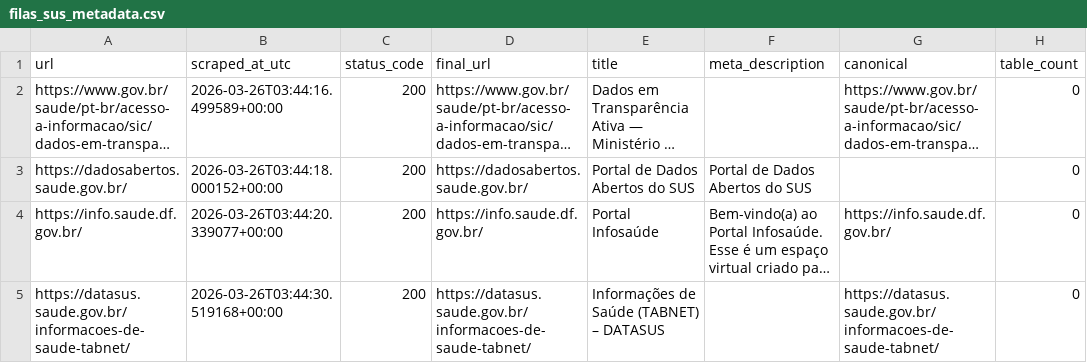
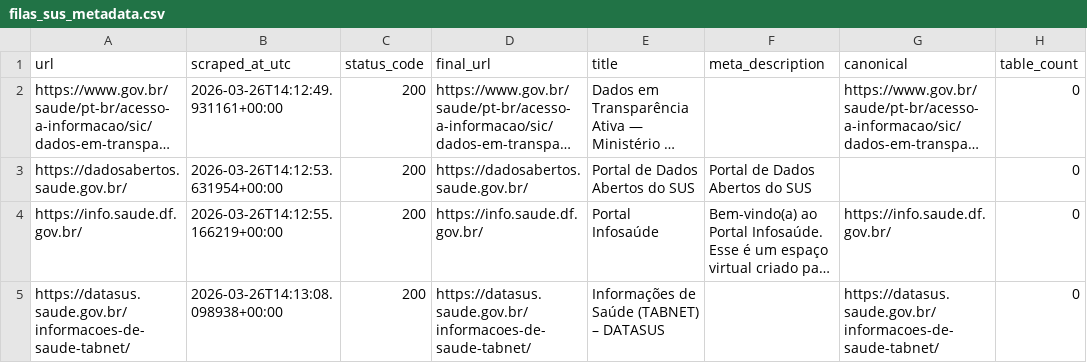
Before and after one commit to JeffAirData/Filas-SUS-agora_tem_especialistas_componente_cirurgias, a CSV file: data/metadata/filas_sus_metadata.csv, drawn as a sheet; only a part is shown; long unchanged cells end in …; the diff names each change by its address in the sheet, - before the commit and + after, or states it on an @@ line.

```diff
--- a/data/metadata/filas_sus_metadata.csv
+++ b/data/metadata/filas_sus_metadata.csv
-B2 (scraped_at_utc): 2026-03-26T03:44:16.499589+00:00
+B2 (scraped_at_utc): 2026-03-26T14:12:49.931161+00:00
-B3 (scraped_at_utc): 2026-03-26T03:44:18.000152+00:00
+B3 (scraped_at_utc): 2026-03-26T14:12:53.631954+00:00
-B4 (scraped_at_utc): 2026-03-26T03:44:20.339077+00:00
+B4 (scraped_at_utc): 2026-03-26T14:12:55.166219+00:00
-B5 (scraped_at_utc): 2026-03-26T03:44:30.519168+00:00
+B5 (scraped_at_utc): 2026-03-26T14:13:08.098938+00:00
```
Also changed, not shown: 2 other files.
